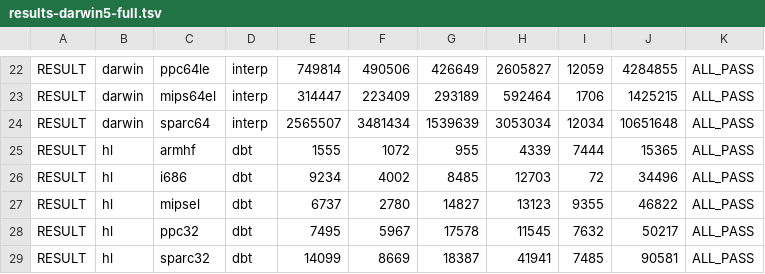
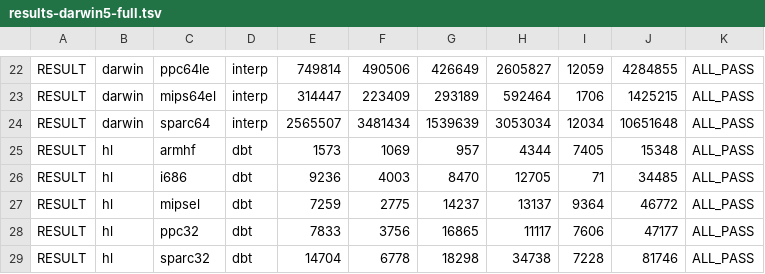
Before and after one commit to zw3rk/rt-series, a TSV file: docs/bench/results-darwin5-full.tsv, drawn as a sheet; only a part is shown, gaps mark what is left out; the diff covers the shown part only.

Commit message:
docs/bench: record Wave P12 direct GPR/FPR cache results across all 11 architectures

```diff
--- a/docs/bench/results-darwin5-full.tsv
+++ b/docs/bench/results-darwin5-full.tsv
@@ -24,6 +24,6 @@ RESULT	darwin	mips64el	interp	314447	223409	293189	592464	1706	1425215	ALL_PASS
 RESULT	darwin	sparc64	interp	2565507	3481434	1539639	3053034	12034	10651648	ALL_PASS
-RESULT	hl	armhf	dbt	1555	1072	955	4339	7444	15365	ALL_PASS
-RESULT	hl	i686	dbt	9234	4002	8485	12703	72	34496	ALL_PASS
-RESULT	hl	mipsel	dbt	6737	2780	14827	13123	9355	46822	ALL_PASS
-RESULT	hl	ppc32	dbt	7495	5967	17578	11545	7632	50217	ALL_PASS
-RESULT	hl	sparc32	dbt	14099	8669	18387	41941	7485	90581	ALL_PASS
+RESULT	hl	armhf	dbt	1573	1069	957	4344	7405	15348	ALL_PASS
+RESULT	hl	i686	dbt	9236	4003	8470	12705	71	34485	ALL_PASS
+RESULT	hl	mipsel	dbt	7259	2775	14237	13137	9364	46772	ALL_PASS
+RESULT	hl	ppc32	dbt	7833	3756	16865	11117	7606	47177	ALL_PASS
+RESULT	hl	sparc32	dbt	14704	6778	18298	34738	7228	81746	ALL_PASS
```
Also changed, not shown: 157 edited cells elsewhere in this file, 2 other files.
